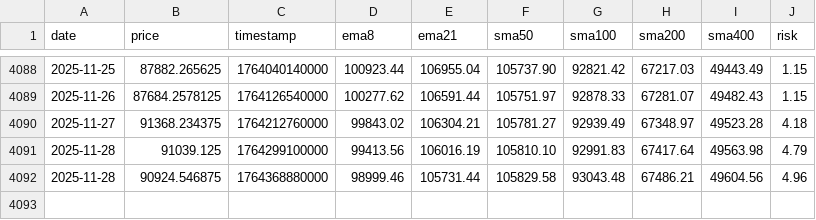
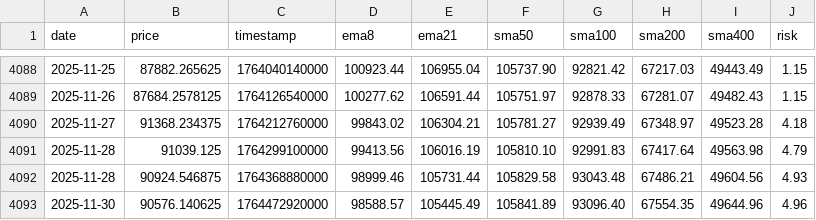
Before and after one commit to APFinance247/APFinancePage, a CSV file: public/stock-data/BTC.csv, drawn as a sheet; only a part is shown, gaps mark what is left out.

```diff
--- a/public/stock-data/BTC.csv
+++ b/public/stock-data/BTC.csv
@@ -4091,2 +4091,3 @@ date,price,timestamp,ema8,ema21,sma50,sma100,sma200,sma400,risk
 2025-11-28,91039.125,1764299100000,99413.56,106016.19,105810.10,92991.83,67417.64,49563.98,4.79
-2025-11-28,90924.546875,1764368880000,98999.46,105731.44,105829.58,93043.48,67486.21,49604.56,4.96
+2025-11-28,90924.546875,1764368880000,98999.46,105731.44,105829.58,93043.48,67486.21,49604.56,4.93
+2025-11-30,90576.140625,1764472920000,98588.57,105445.49,105841.89,93096.40,67554.35,49644.96,4.96
```
Also changed, not shown: public/stock-data/ETH.csv.
